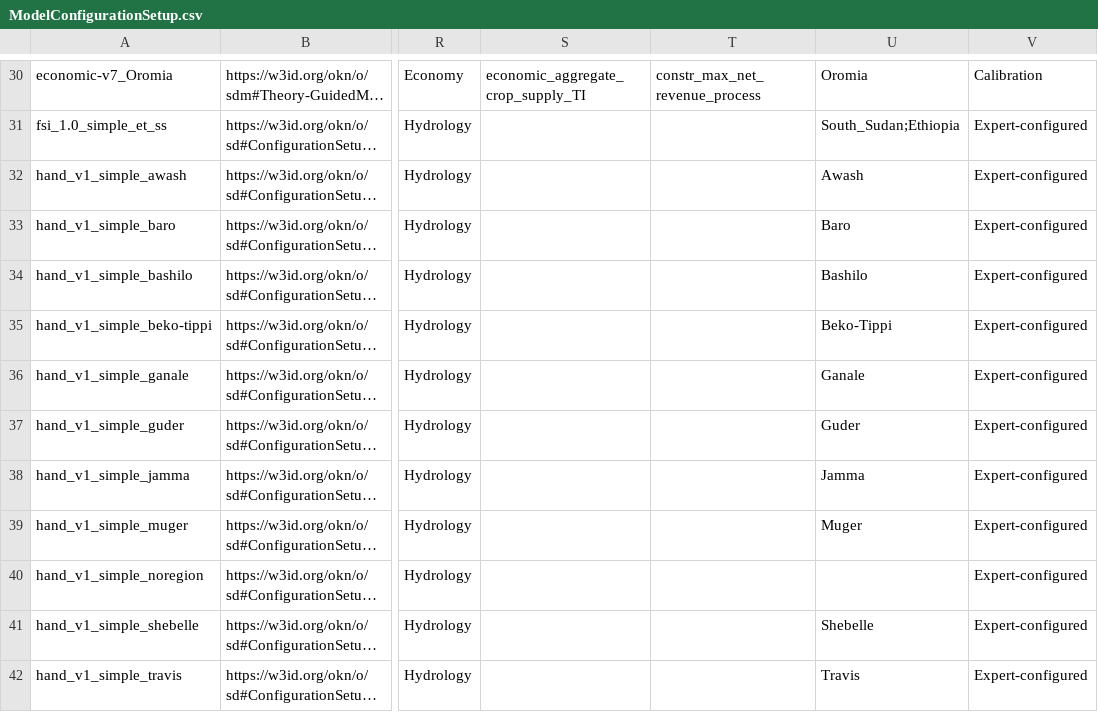
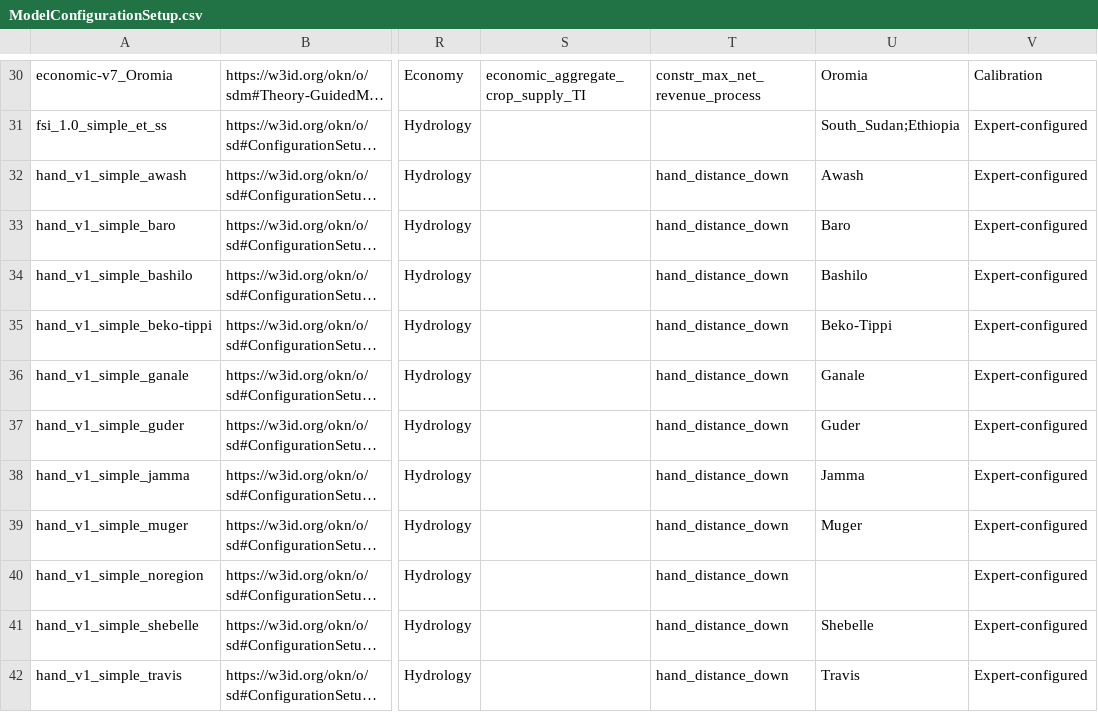
Before and after one commit to mintproject/ModelCatalog, a CSV file: Data/MINT/texas@isi.edu/ModelConfigurationSetup.csv, drawn as a sheet; only a part is shown, gaps mark what is left out; long unchanged cells end in …; the diff covers the shown part only; the diff names each change by its address in the sheet, - before the commit and + after, or states it on an @@ line.

```diff
--- a/Data/MINT/texas@isi.edu/ModelConfigurationSetup.csv
+++ b/Data/MINT/texas@isi.edu/ModelConfigurationSetup.csv
-T32:T42: (empty)
+T32:T42: hand_distance_down
```
Also changed, not shown: 11 edited cells elsewhere in this file, Data/MINT/mint@isi.edu/ModelConfigurationSetup.csv.
